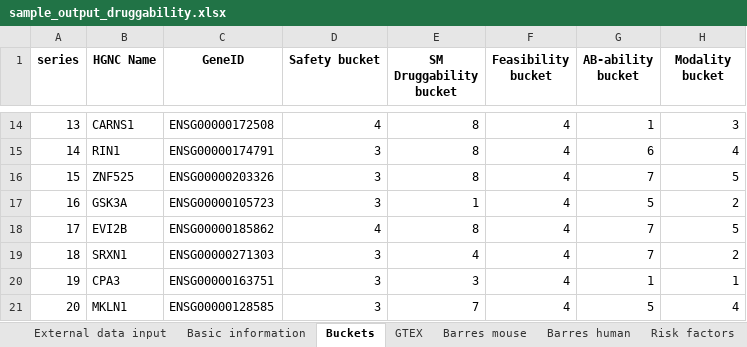
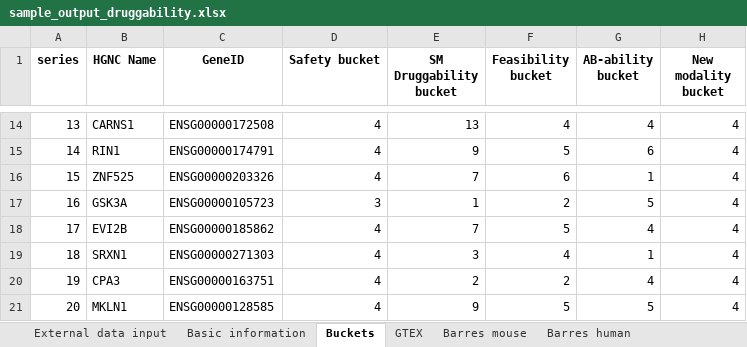
Before and after one commit to NeilPearson-Lilly/TractaViewer, an Excel workbook: Example_output/sample_output_druggability.xlsx, sheet Buckets, drawn as a sheet; only a part is shown, gaps mark what is left out; values as stored, in another font and other column widths than the file's, no borders; the diff covers the shown part only; the diff names each change by its address in the sheet, - before the commit and + after, or states it on an @@ line.

Commit message:
1.15 Add data from IUPHAR concerning ligand interactions. Bug fixes to SM druggability and AB-ability bucketing, to better make use of available information. Increase number of druggability buckets, reflecting a more reasonable, in-depth classification. Use DrugEBIlity data in bucketing procedure. Reduce potential repeated querying of some sources.

```diff
--- a/Example_output/sample_output_druggability.xlsx (sheet Buckets)
+++ b/Example_output/sample_output_druggability.xlsx (sheet Buckets)
-H1: Modality bucket
+H1: New modality bucket
-E14 (SM Druggability bucket): 8
+E14 (SM Druggability bucket): 13
-G14 (AB-ability bucket): 1
+G14 (AB-ability bucket): 4
-H14 (New modality bucket): 3
+H14 (New modality bucket): 4
-D15:D16 (Safety bucket): 3
+D15:D16 (Safety bucket): 4
-E15 (SM Druggability bucket): 8
+E15 (SM Druggability bucket): 9
-F15 (Feasibility bucket): 4
+F15 (Feasibility bucket): 5
-E16 (SM Druggability bucket): 8
+E16 (SM Druggability bucket): 7
-F16 (Feasibility bucket): 4
+F16 (Feasibility bucket): 6
-G16 (AB-ability bucket): 7
+G16 (AB-ability bucket): 1
-H16 (New modality bucket): 5
+H16 (New modality bucket): 4
-F17 (Feasibility bucket): 4
+F17 (Feasibility bucket): 2
-H17 (New modality bucket): 2
+H17 (New modality bucket): 4
-E18 (SM Druggability bucket): 8
+E18 (SM Druggability bucket): 7
-F18 (Feasibility bucket): 4
+F18 (Feasibility bucket): 5
-G18 (AB-ability bucket): 7
+G18 (AB-ability bucket): 4
-H18 (New modality bucket): 5
+H18 (New modality bucket): 4
-D19:D21 (Safety bucket): 3
+D19:D21 (Safety bucket): 4
-E19 (SM Druggability bucket): 4
+E19 (SM Druggability bucket): 3
-G19 (AB-ability bucket): 7
+G19 (AB-ability bucket): 1
-H19 (New modality bucket): 2
+H19 (New modality bucket): 4
-E20 (SM Druggability bucket): 3
+E20 (SM Druggability bucket): 2
-F20 (Feasibility bucket): 4
+F20 (Feasibility bucket): 2
-G20 (AB-ability bucket): 1
+G20 (AB-ability bucket): 4
-H20 (New modality bucket): 1
+H20 (New modality bucket): 4
-E21 (SM Druggability bucket): 7
+E21 (SM Druggability bucket): 9
-F21 (Feasibility bucket): 4
+F21 (Feasibility bucket): 5
```
Also changed, not shown: 33 edited cells elsewhere in this sheet, sheet Existing drugs, sheet GWAS, sheet Risk factors, sheet Basic information, sheet SM Druggability, sheet Feasibility, 5 more sheets, other sheet tabs, 12 other files.
